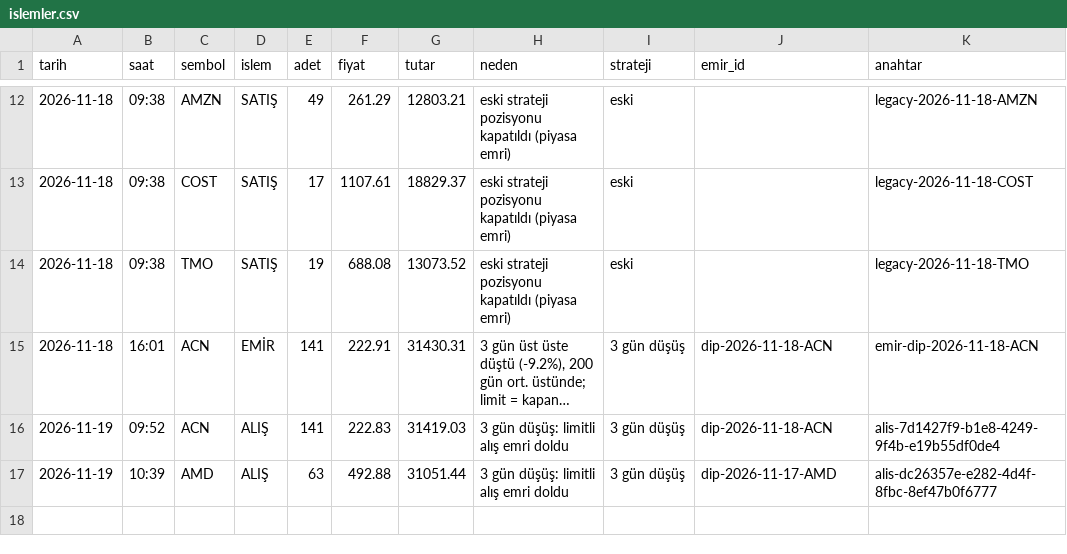
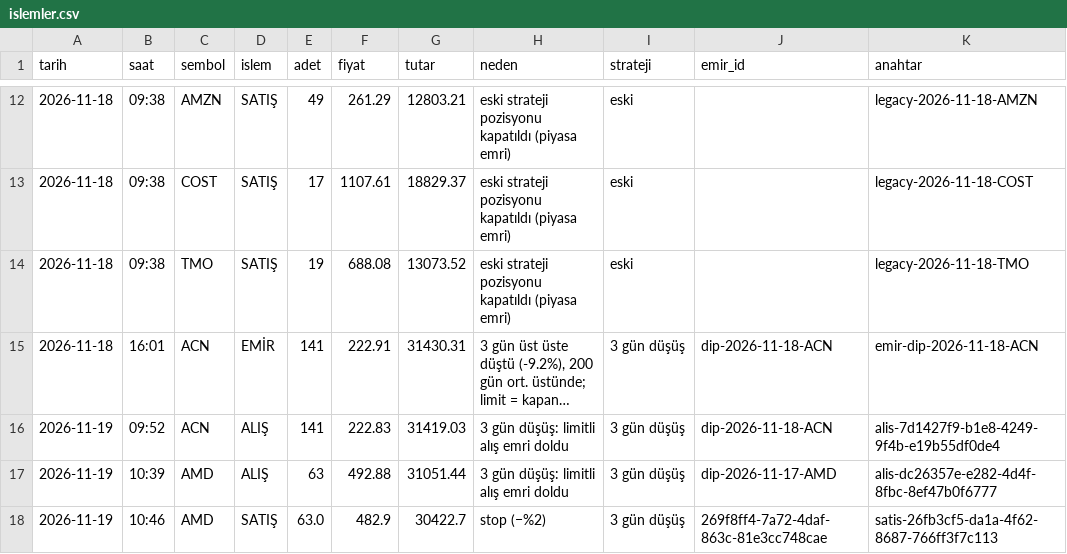
Before and after one commit to cloudbff-cell/borsa-takip, a CSV file: kayitlar/islemler.csv, drawn as a sheet; only a part is shown, gaps mark what is left out; long unchanged cells end in ….

```diff
--- a/kayitlar/islemler.csv
+++ b/kayitlar/islemler.csv
@@ -17 +17,2 @@ tarih,saat,sembol,islem,adet,fiyat,tutar,neden,strateji,emir_id,anahtar
 2026-11-19,10:39,AMD,ALIŞ,63,492.88,31051.44,3 gün düşüş: limitli alış emri doldu,3 gün düşüş,dip-2026-11-17-AMD,alis-dc26357e-e282-4d4f-8fbc-8ef47b0f6777
+2026-11-19,10:46,AMD,SATIŞ,63.0,482.9,30422.7,stop (−%2),3 gün düşüş,269f8ff4-7a72-4daf-863c-81e3cc748cae,satis-26fb3cf5-da1a-4f62-8687-766ff3f7c113
```
Also changed, not shown: kayitlar/sinyaller.csv.
